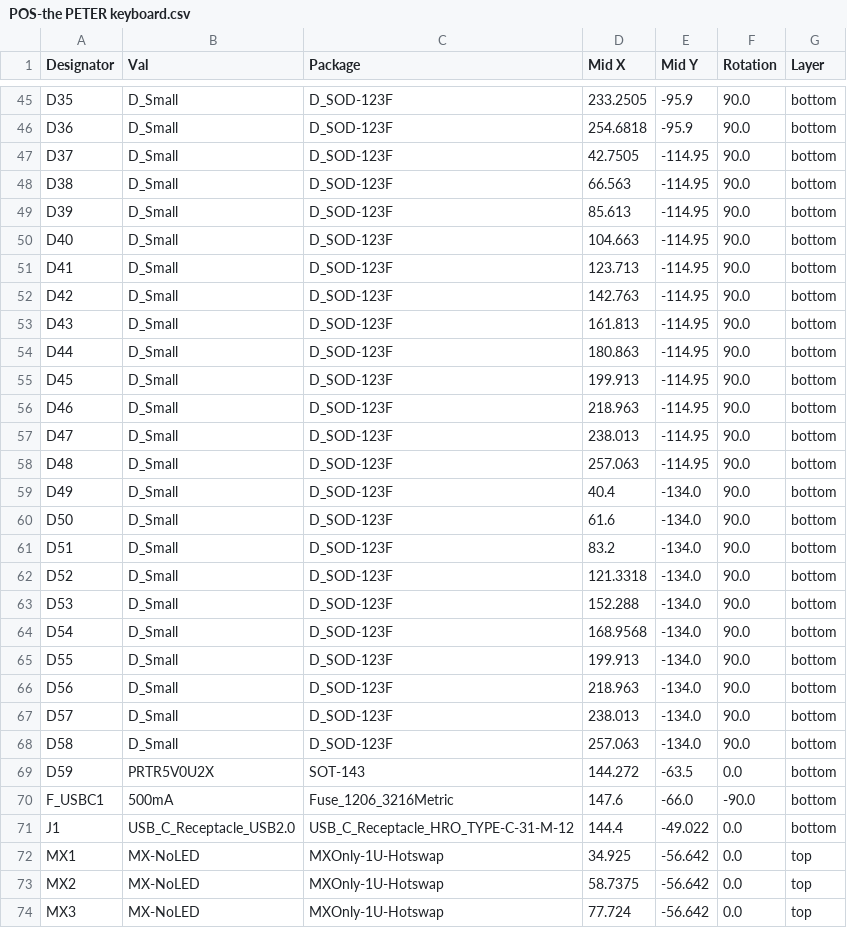
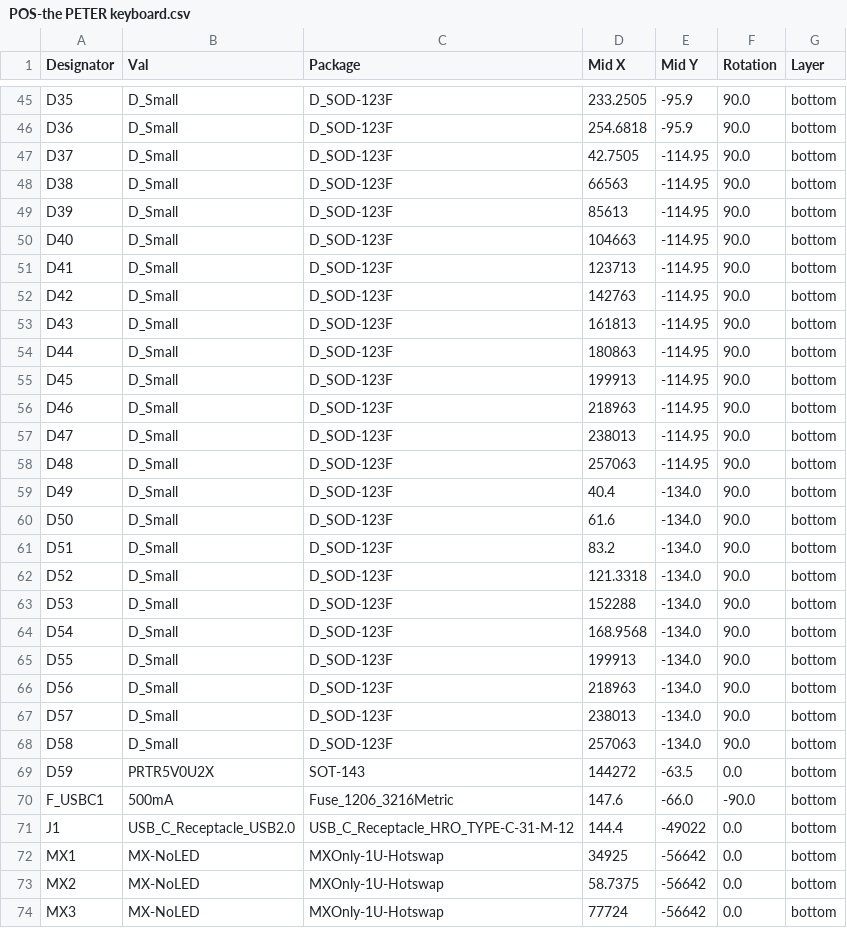
Before and after one commit to calvin-mcd/the-PETER-keyboard, a CSV file: jlcpcb/assembly/POS-the PETER keyboard.csv, drawn as a sheet; only a part is shown, gaps mark what is left out; the diff covers the shown part only.

```diff
--- a/jlcpcb/assembly/POS-the PETER keyboard.csv
+++ b/jlcpcb/assembly/POS-the PETER keyboard.csv
@@ -47,13 +47,13 @@ D36,D_Small,D_SOD-123F,254.6818,-95.9,90.0,bottom
 D37,D_Small,D_SOD-123F,42.7505,-114.95,90.0,bottom
-D38,D_Small,D_SOD-123F,66.563,-114.95,90.0,bottom
-D39,D_Small,D_SOD-123F,85.613,-114.95,90.0,bottom
-D40,D_Small,D_SOD-123F,104.663,-114.95,90.0,bottom
-D41,D_Small,D_SOD-123F,123.713,-114.95,90.0,bottom
-D42,D_Small,D_SOD-123F,142.763,-114.95,90.0,bottom
-D43,D_Small,D_SOD-123F,161.813,-114.95,90.0,bottom
-D44,D_Small,D_SOD-123F,180.863,-114.95,90.0,bottom
-D45,D_Small,D_SOD-123F,199.913,-114.95,90.0,bottom
-D46,D_Small,D_SOD-123F,218.963,-114.95,90.0,bottom
-D47,D_Small,D_SOD-123F,238.013,-114.95,90.0,bottom
-D48,D_Small,D_SOD-123F,257.063,-114.95,90.0,bottom
+D38,D_Small,D_SOD-123F,66563,-114.95,90.0,bottom
+D39,D_Small,D_SOD-123F,85613,-114.95,90.0,bottom
+D40,D_Small,D_SOD-123F,104663,-114.95,90.0,bottom
+D41,D_Small,D_SOD-123F,123713,-114.95,90.0,bottom
+D42,D_Small,D_SOD-123F,142763,-114.95,90.0,bottom
+D43,D_Small,D_SOD-123F,161813,-114.95,90.0,bottom
+D44,D_Small,D_SOD-123F,180863,-114.95,90.0,bottom
+D45,D_Small,D_SOD-123F,199913,-114.95,90.0,bottom
+D46,D_Small,D_SOD-123F,218963,-114.95,90.0,bottom
+D47,D_Small,D_SOD-123F,238013,-114.95,90.0,bottom
+D48,D_Small,D_SOD-123F,257063,-114.95,90.0,bottom
 D49,D_Small,D_SOD-123F,40.4,-134.0,90.0,bottom
@@ -62,13 +62,13 @@ D51,D_Small,D_SOD-123F,83.2,-134.0,90.0,bottom
 D52,D_Small,D_SOD-123F,121.3318,-134.0,90.0,bottom
-D53,D_Small,D_SOD-123F,152.288,-134.0,90.0,bottom
+D53,D_Small,D_SOD-123F,152288,-134.0,90.0,bottom
 D54,D_Small,D_SOD-123F,168.9568,-134.0,90.0,bottom
-D55,D_Small,D_SOD-123F,199.913,-134.0,90.0,bottom
-D56,D_Small,D_SOD-123F,218.963,-134.0,90.0,bottom
-D57,D_Small,D_SOD-123F,238.013,-134.0,90.0,bottom
-D58,D_Small,D_SOD-123F,257.063,-134.0,90.0,bottom
-D59,PRTR5V0U2X,SOT-143,144.272,-63.5,0.0,bottom
+D55,D_Small,D_SOD-123F,199913,-134.0,90.0,bottom
+D56,D_Small,D_SOD-123F,218963,-134.0,90.0,bottom
+D57,D_Small,D_SOD-123F,238013,-134.0,90.0,bottom
+D58,D_Small,D_SOD-123F,257063,-134.0,90.0,bottom
+D59,PRTR5V0U2X,SOT-143,144272,-63.5,0.0,bottom
 F_USBC1,500mA,Fuse_1206_3216Metric,147.6,-66.0,-90.0,bottom
-J1,USB_C_Receptacle_USB2.0,USB_C_Receptacle_HRO_TYPE-C-31-M-12,144.4,-49.022,0.0,bottom
-MX1,MX-NoLED,MXOnly-1U-Hotswap,34.925,-56.642,0.0,top
-MX2,MX-NoLED,MXOnly-1U-Hotswap,58.7375,-56.642,0.0,top
-MX3,MX-NoLED,MXOnly-1U-Hotswap,77.724,-56.642,0.0,top
+J1,USB_C_Receptacle_USB2.0,USB_C_Receptacle_HRO_TYPE-C-31-M-12,144.4,-49022,0.0,bottom
+MX1,MX-NoLED,MXOnly-1U-Hotswap,34925,-56642,0.0,bottom
+MX2,MX-NoLED,MXOnly-1U-Hotswap,58.7375,-56642,0.0,bottom
+MX3,MX-NoLED,MXOnly-1U-Hotswap,77724,-56642,0.0,bottom
```
Also changed, not shown: 155 edited cells elsewhere in this file, 56 other files.
